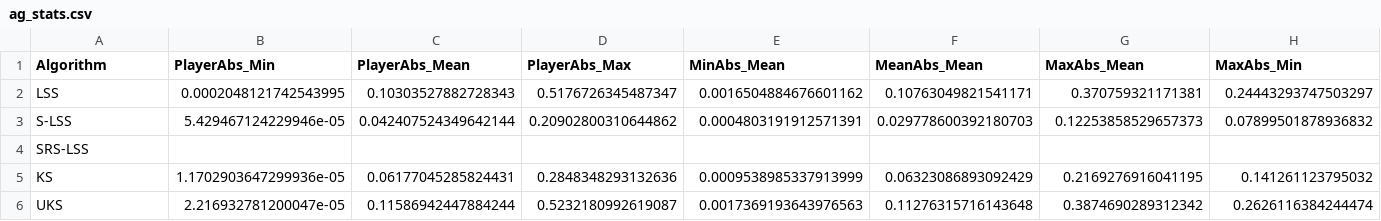
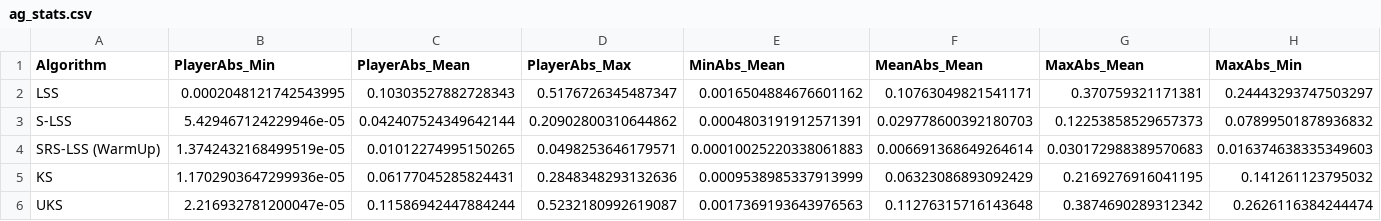
Before and after one commit to tim-pollmann/shapley-least-squares, a CSV file: data/ag_stats.csv, drawn as a sheet; only a part is shown; removed rows and columns are numbered as before the commit, all else as after; rows hold the shown columns only; the diff names each change by its address in the sheet, - before the commit and + after, or states it on an @@ line.

Commit message:
Add SRSLSS_WarmUp to empirical results

```diff
--- a/data/ag_stats.csv
+++ b/data/ag_stats.csv
-row 4: SRS-LSS
+row 4: SRS-LSS (WarmUp) | 1.3742432168499519e-05 | 0.01012274995150265 | 0.0498253646179571 | 0.00010025220338061883 | 0.006691368649264614 | 0.030172988389570683 | 0.016374638335349603
```
Also changed, not shown: data/wvg_stats.csv, 1 other file.
